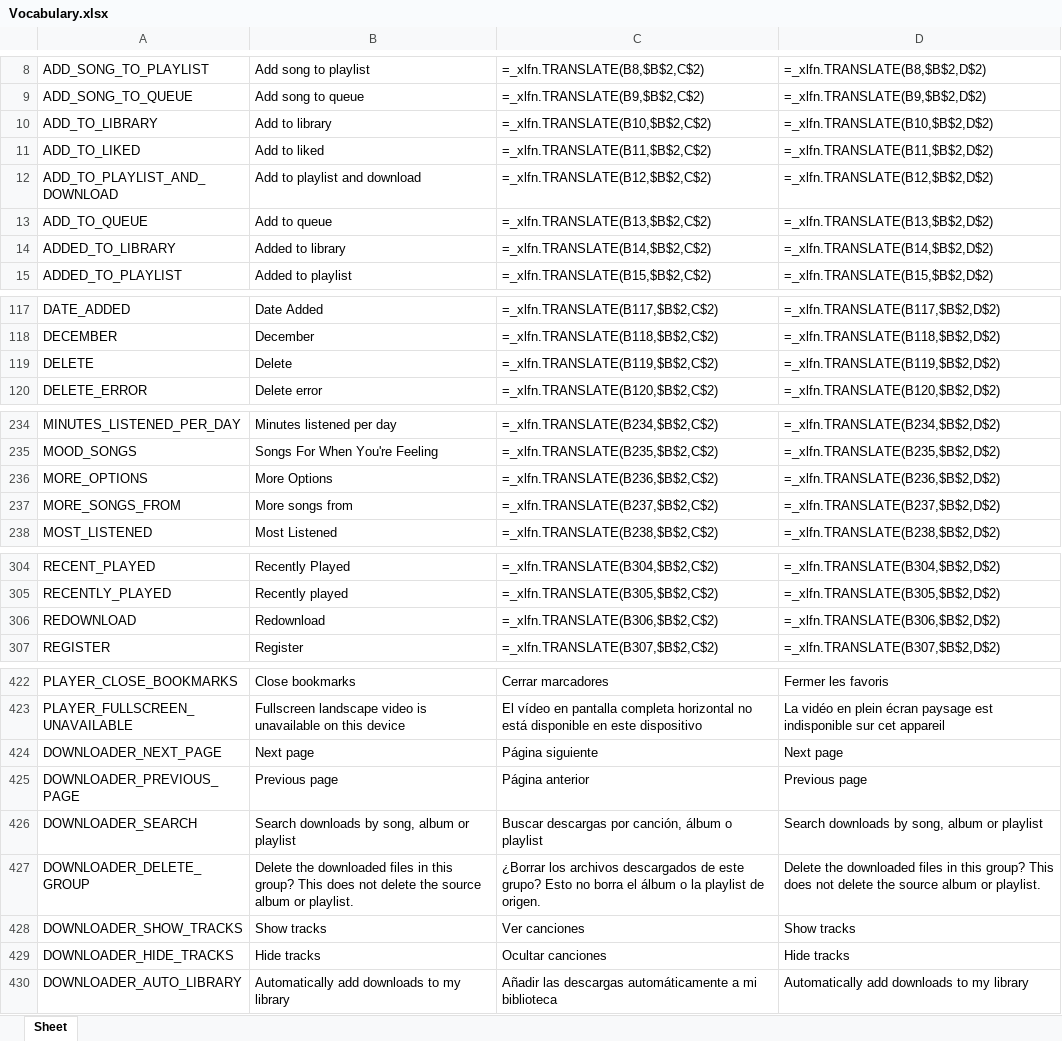
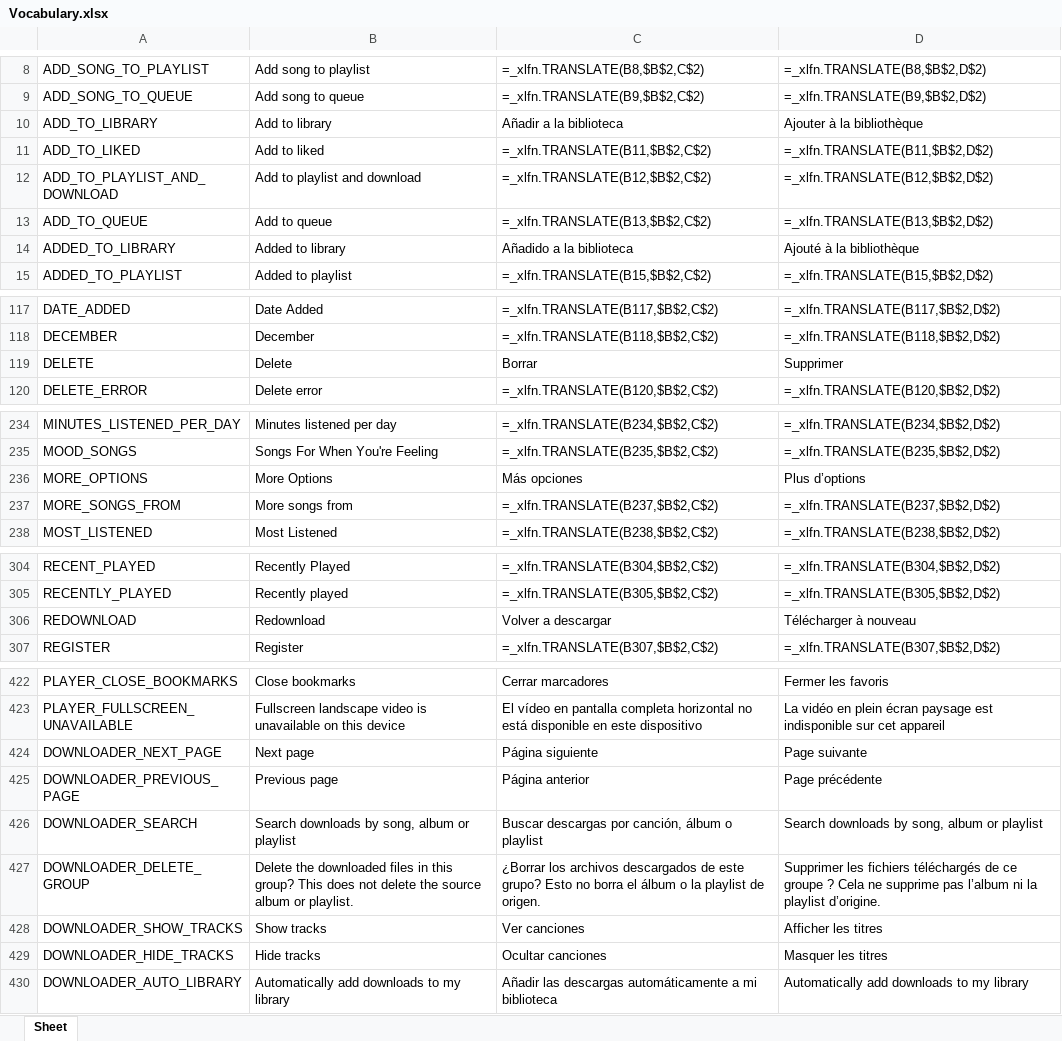
Before and after one commit to Icass1/rockit, an Excel workbook: Vocabulary.xlsx, sheet Sheet, drawn as a sheet; only a part is shown, gaps mark what is left out; values as stored, in another font and other column widths than the file's, no borders; formulas without a stored value are shown as written; table styles not drawn; the diff names each change by its address in the sheet, - before the commit and + after, or states it on an @@ line.

Commit message:
Complete download menu vocabulary in Spanish and French

```diff
--- a/Vocabulary.xlsx (sheet Sheet)
+++ b/Vocabulary.xlsx (sheet Sheet)
-C10: =_xlfn.TRANSLATE(B10,$B$2,C$2)
+C10: Añadir a la biblioteca
-D10: =_xlfn.TRANSLATE(B10,$B$2,D$2)
+D10: Ajouter à la bibliothèque
-C14: =_xlfn.TRANSLATE(B14,$B$2,C$2)
+C14: Añadido a la biblioteca
-D14: =_xlfn.TRANSLATE(B14,$B$2,D$2)
+D14: Ajouté à la bibliothèque
-C119: =_xlfn.TRANSLATE(B119,$B$2,C$2)
+C119: Borrar
-D119: =_xlfn.TRANSLATE(B119,$B$2,D$2)
+D119: Supprimer
-C236: =_xlfn.TRANSLATE(B236,$B$2,C$2)
+C236: Más opciones
-D236: =_xlfn.TRANSLATE(B236,$B$2,D$2)
+D236: Plus d’options
-C306: =_xlfn.TRANSLATE(B306,$B$2,C$2)
+C306: Volver a descargar
-D306: =_xlfn.TRANSLATE(B306,$B$2,D$2)
+D306: Télécharger à nouveau
-D424: Next page
+D424: Page suivante
-D425: Previous page
+D425: Page précédente
-D427: Delete the downloaded files in this group? This does not delete the source album or playlist.
+D427: Supprimer les fichiers téléchargés de ce groupe ? Cela ne supprime pas l’album ni la playlist d’origine.
-D428: Show tracks
+D428: Afficher les titres
-D429: Hide tracks
+D429: Masquer les titres
```
